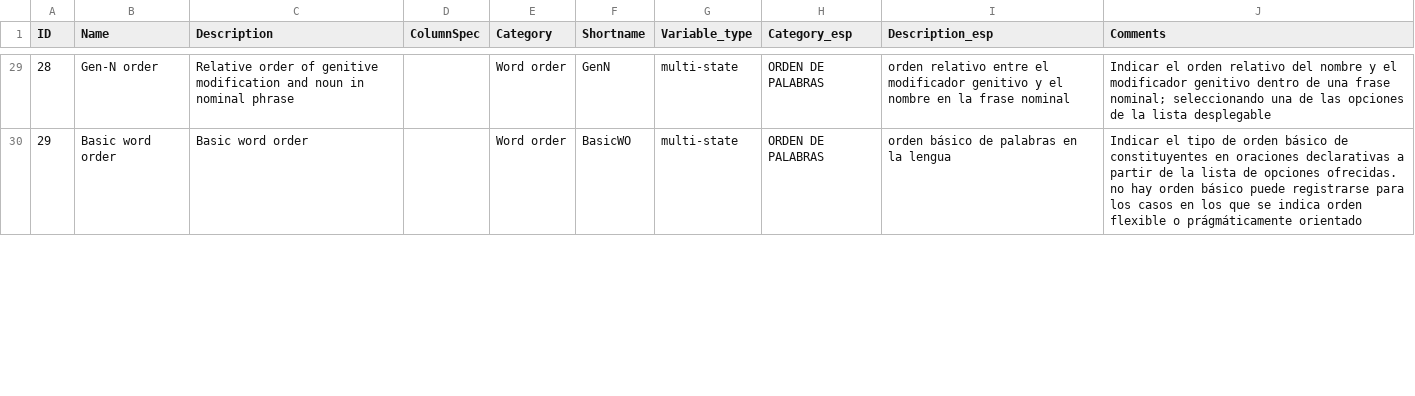
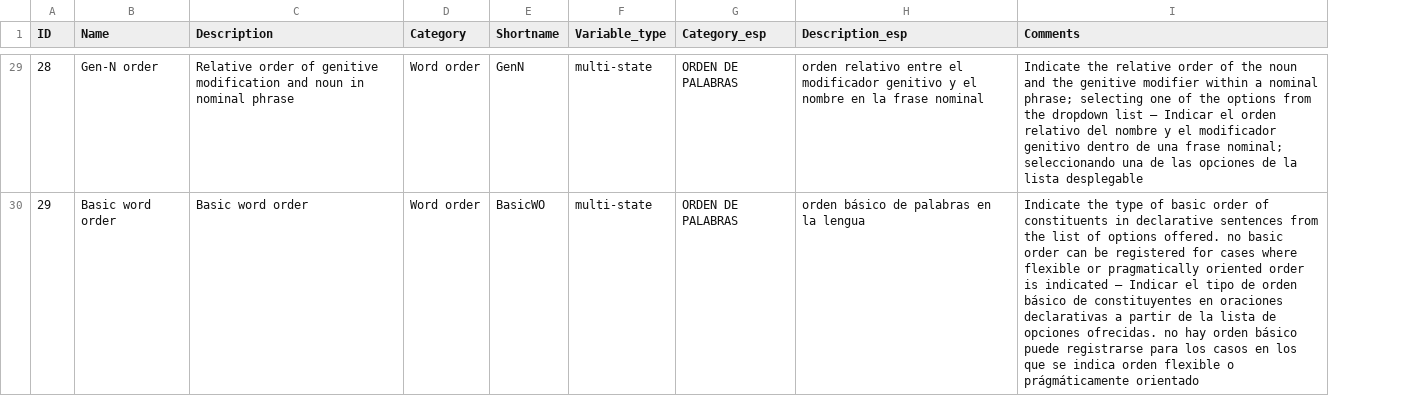
Before and after one commit to MuffinLinwist/GATA, a CSV file: cldf/parameters.csv, drawn as a sheet; only a part is shown, gaps mark what is left out; removed rows and columns are numbered as before the commit, all else as after; the diff covers the shown part only; the diff names each change by its address in the sheet, - before the commit and + after, or states it on an @@ line.

Commit message:
Parameters translation

```diff
--- a/cldf/parameters.csv
+++ b/cldf/parameters.csv
-column D (ColumnSpec), empty
-I29 (Comments): Indicar el…
+I29 (Comments): Indicate the relative order of the noun and the genitive modifier within a nominal phrase; selecting one of the options from the dropdown list – Indicar el…
-I30 (Comments): Indicar el…
+I30 (Comments): Indicate the type of basic order of constituents in declarative sentences from the list of options offered. no basic order can be registered for cases where flexible or pragmatically oriented order is indicated – Indicar el…
```
Also changed, not shown: 29 edited cells elsewhere in this file, cldf/values.csv, etc/parameters.csv, 3 other files.
